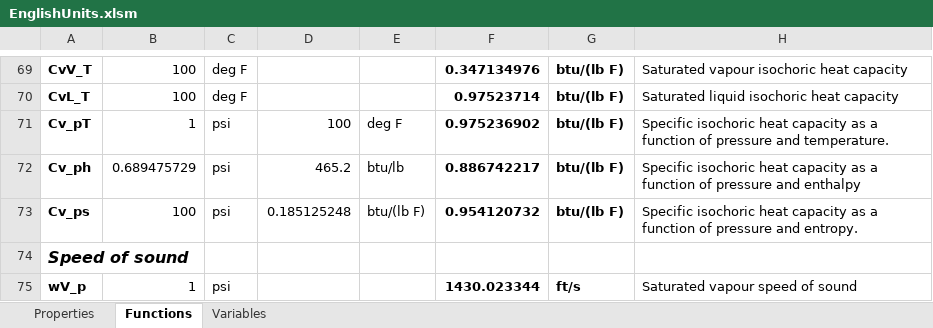
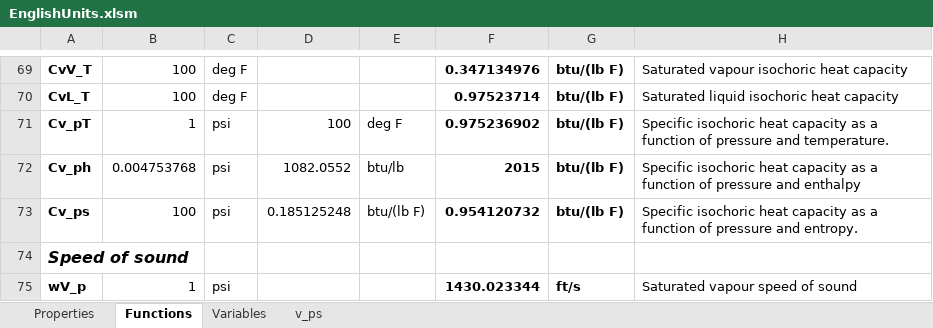
Before and after one commit to raldridge11/XSteamPython, an Excel workbook: EnglishUnits.xlsm, sheet Functions, drawn as a sheet; only a part is shown, gaps mark what is left out; values as stored, in another font and other column widths than the file's, no borders; the diff names each change by its address in the sheet, - before the commit and + after, or states it on an @@ line.

```diff
--- a/EnglishUnits.xlsm (sheet Functions)
+++ b/EnglishUnits.xlsm (sheet Functions)
+sheet tab: v_ps
-B72: 0.689475729
+B72: 0.004753768
-D72: 465.2
+D72: 1082.0552
-F72: 0.886742217
+F72: 2015
```
Also changed, not shown: formulas that keep their value, SIUnits.xlsm, 5 other files.
